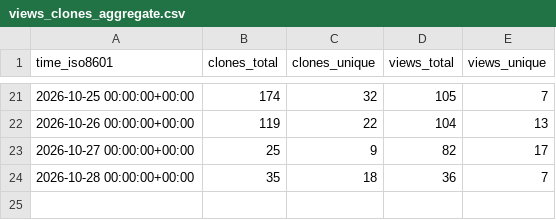
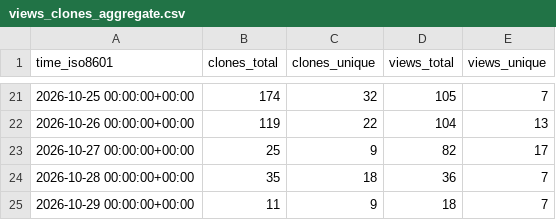
Before and after one commit to DuskXi/spaceknife-stats, a CSV file: DuskXi/SpaceKnife/ghrs-data/views_clones_aggregate.csv, drawn as a sheet; only a part is shown, gaps mark what is left out.

```diff
--- a/DuskXi/SpaceKnife/ghrs-data/views_clones_aggregate.csv
+++ b/DuskXi/SpaceKnife/ghrs-data/views_clones_aggregate.csv
@@ -24 +24,2 @@ time_iso8601,clones_total,clones_unique,views_total,views_unique
 2026-10-28 00:00:00+00:00,35,18,36,7
+2026-10-29 00:00:00+00:00,11,9,18,7
```
Also changed, not shown: 1 other file.
